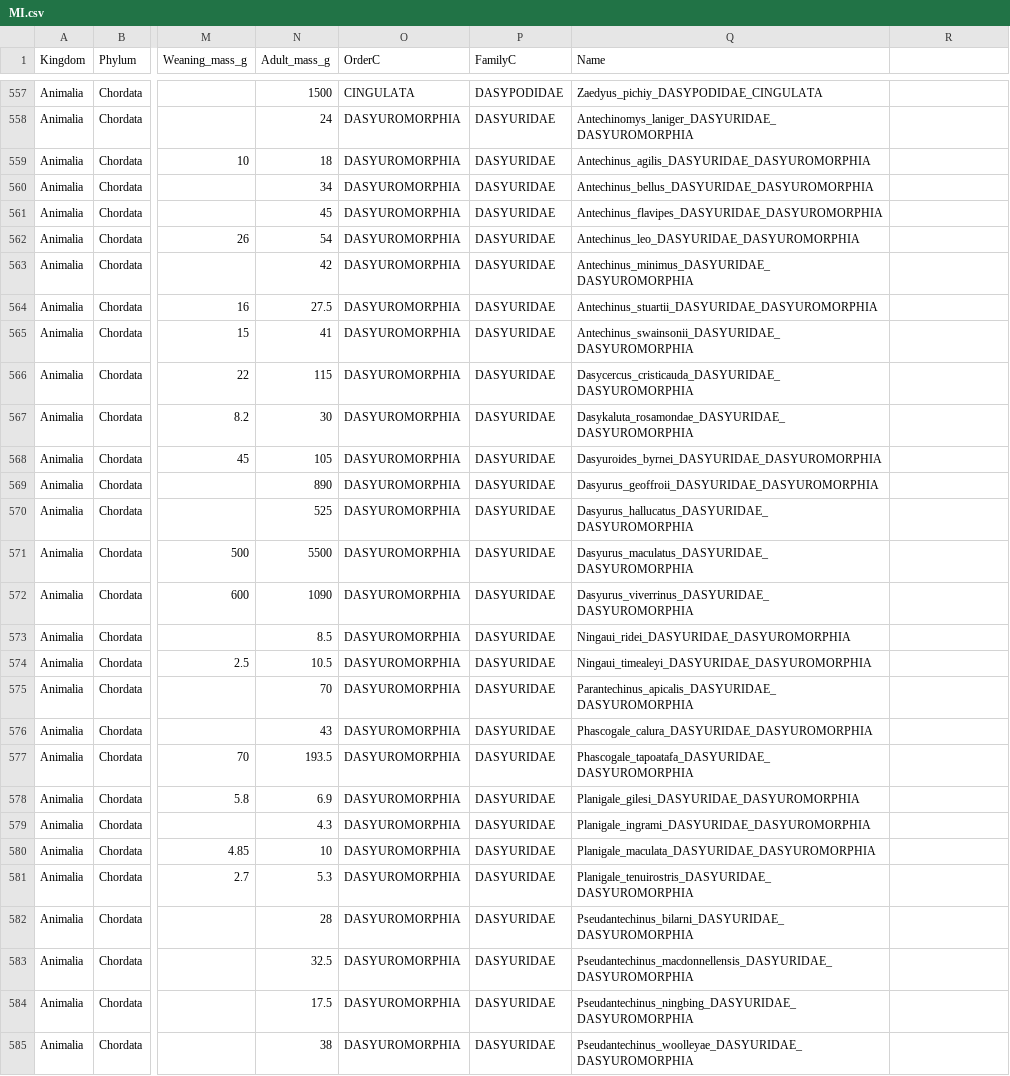
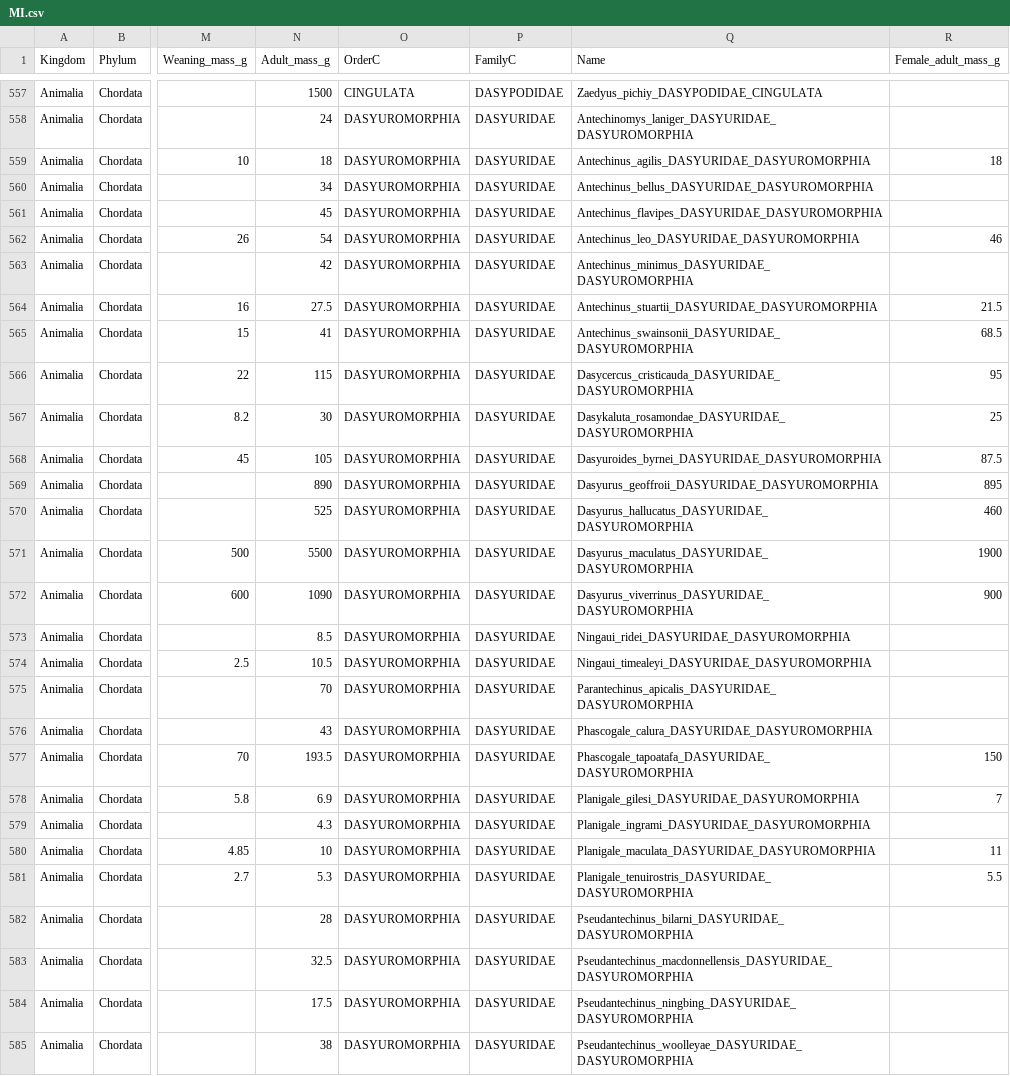
Before and after one commit to courtiol/mammalianMI, a CSV file: data/MI.csv, drawn as a sheet; only a part is shown, gaps mark what is left out; the diff covers the shown part only; the diff names each change by its address in the sheet, - before the commit and + after, or states it on an @@ line.

Commit message:
Dataset including female mass

```diff
--- a/data/MI.csv
+++ b/data/MI.csv
-R1: (empty)
+R1: Female_adult_mass_g
-R559 (Female_adult_mass_g): (empty)
+R559 (Female_adult_mass_g): 18
-R562 (Female_adult_mass_g): (empty)
+R562 (Female_adult_mass_g): 46
-R564 (Female_adult_mass_g): (empty)
+R564 (Female_adult_mass_g): 21.5
-R565 (Female_adult_mass_g): (empty)
+R565 (Female_adult_mass_g): 68.5
-R566 (Female_adult_mass_g): (empty)
+R566 (Female_adult_mass_g): 95
-R567 (Female_adult_mass_g): (empty)
+R567 (Female_adult_mass_g): 25
-R568 (Female_adult_mass_g): (empty)
+R568 (Female_adult_mass_g): 87.5
-R569 (Female_adult_mass_g): (empty)
+R569 (Female_adult_mass_g): 895
-R570 (Female_adult_mass_g): (empty)
+R570 (Female_adult_mass_g): 460
-R571 (Female_adult_mass_g): (empty)
+R571 (Female_adult_mass_g): 1900
-R572 (Female_adult_mass_g): (empty)
+R572 (Female_adult_mass_g): 900
-R577 (Female_adult_mass_g): (empty)
+R577 (Female_adult_mass_g): 150
-R578 (Female_adult_mass_g): (empty)
+R578 (Female_adult_mass_g): 7
-R580 (Female_adult_mass_g): (empty)
+R580 (Female_adult_mass_g): 11
-R581 (Female_adult_mass_g): (empty)
+R581 (Female_adult_mass_g): 5.5
```
Also changed, not shown: 57 edited cells elsewhere in this file.
